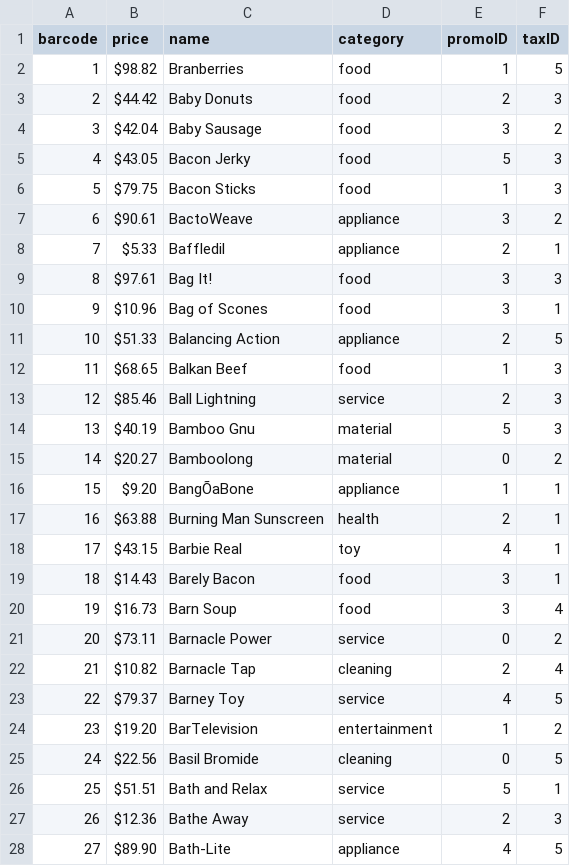
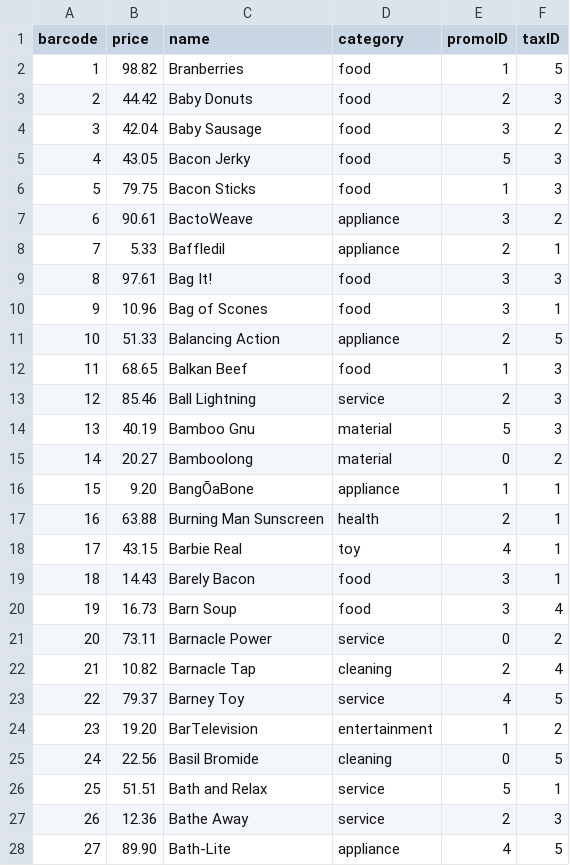
Before and after one commit to BYUCS452S2020/point_of_sale, a CSV file: products.csv, drawn as a sheet; only a part is shown; the diff covers the shown part only; the diff names each change by its address in the sheet, - before the commit and + after, or states it on an @@ line.

Commit message:
products2.csv into products.csv

```diff
--- a/products.csv
+++ b/products.csv
-B2 (price): $98.82
+B2 (price): 98.82
-B3 (price): $44.42
+B3 (price): 44.42
-B4 (price): $42.04
+B4 (price): 42.04
-B5 (price): $43.05
+B5 (price): 43.05
-B6 (price): $79.75
+B6 (price): 79.75
-B7 (price): $90.61
+B7 (price): 90.61
-B8 (price): $5.33
+B8 (price): 5.33
-B9 (price): $97.61
+B9 (price): 97.61
-B10 (price): $10.96
+B10 (price): 10.96
-B11 (price): $51.33
+B11 (price): 51.33
-B12 (price): $68.65
+B12 (price): 68.65
-B13 (price): $85.46
+B13 (price): 85.46
-B14 (price): $40.19
+B14 (price): 40.19
-B15 (price): $20.27
+B15 (price): 20.27
-B16 (price): $9.20
+B16 (price): 9.20
-B17 (price): $63.88
+B17 (price): 63.88
-B18 (price): $43.15
+B18 (price): 43.15
-B19 (price): $14.43
+B19 (price): 14.43
-B20 (price): $16.73
+B20 (price): 16.73
-B21 (price): $73.11
+B21 (price): 73.11
-B22 (price): $10.82
+B22 (price): 10.82
-B23 (price): $79.37
+B23 (price): 79.37
-B24 (price): $19.20
+B24 (price): 19.20
-B25 (price): $22.56
+B25 (price): 22.56
-B26 (price): $51.51
+B26 (price): 51.51
-B27 (price): $12.36
+B27 (price): 12.36
-B28 (price): $89.90
+B28 (price): 89.90
```
Also changed, not shown: 73 edited cells elsewhere in this file, 1 other file.
